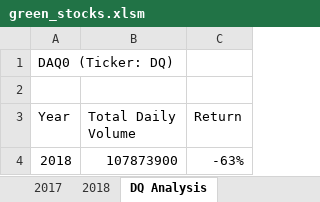
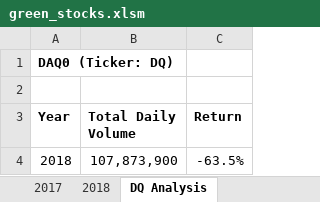
Before and after one commit to cynmmarin/Stock-Analysis, an Excel workbook: green_stocks.xlsm, sheet DQ Analysis, drawn as a sheet; values as stored, in another font and other column widths than the file's, no borders; the diff names each change by its address in the sheet, - before the commit and + after, or states it on an @@ line.

```diff
--- a/green_stocks.xlsm (sheet DQ Analysis)
+++ b/green_stocks.xlsm (sheet DQ Analysis)
-A1 bold: off
+A1 bold: on
-A3:C3 bold: off
+A3:C3 bold: on
-B4 (Total Daily Volume): 107873900
+B4 (Total Daily Volume): 107,873,900
-C4 (Return): -63%
+C4 (Return): -63.5%
```
Also changed, not shown: sheet All Stocks Analysis, sheet 2018.
